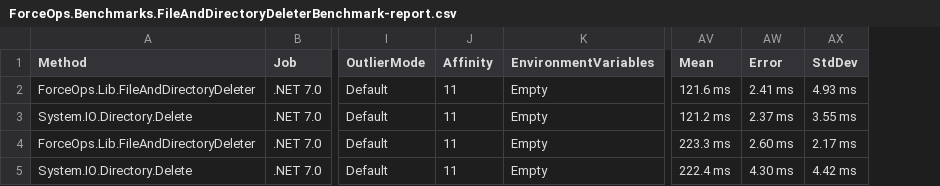
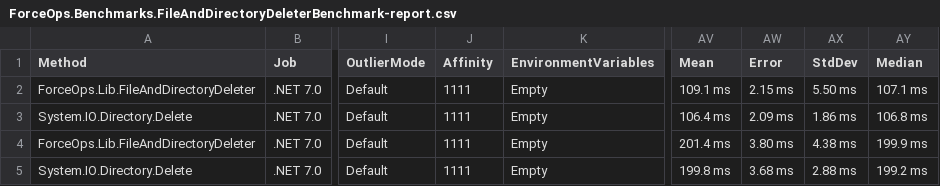
Before and after one commit to domsleee/ForceOps, a CSV file: BenchmarkDotNetResults/ForceOps.Benchmarks.FileAndDirectoryDeleterBenchmark-report.csv, drawn as a sheet; only a part is shown, gaps mark what is left out; the diff names each change by its address in the sheet, - before the commit and + after, or states it on an @@ line.

```diff
--- a/BenchmarkDotNetResults/ForceOps.Benchmarks.FileAndDirectoryDeleterBenchmark-report.csv
+++ b/BenchmarkDotNetResults/ForceOps.Benchmarks.FileAndDirectoryDeleterBenchmark-report.csv
+column AY (Median), rows 2-5: 107.1 ms | 106.8 ms | 199.9 ms | 199.2 ms
-J2:J5 (Affinity): 11
+J2:J5 (Affinity): 1111
-AV2 (Mean): 121.6 ms
+AV2 (Mean): 109.1 ms
-AW2 (Error): 2.41 ms
+AW2 (Error): 2.15 ms
-AX2 (StdDev): 4.93 ms
+AX2 (StdDev): 5.50 ms
-AV3 (Mean): 121.2 ms
+AV3 (Mean): 106.4 ms
-AW3 (Error): 2.37 ms
+AW3 (Error): 2.09 ms
-AX3 (StdDev): 3.55 ms
+AX3 (StdDev): 1.86 ms
-AV4 (Mean): 223.3 ms
+AV4 (Mean): 201.4 ms
-AW4 (Error): 2.60 ms
+AW4 (Error): 3.80 ms
-AX4 (StdDev): 2.17 ms
+AX4 (StdDev): 4.38 ms
-AV5 (Mean): 222.4 ms
+AV5 (Mean): 199.8 ms
-AW5 (Error): 4.30 ms
+AW5 (Error): 3.68 ms
-AX5 (StdDev): 4.42 ms
+AX5 (StdDev): 2.88 ms
```
Also changed, not shown: 3 other files.
